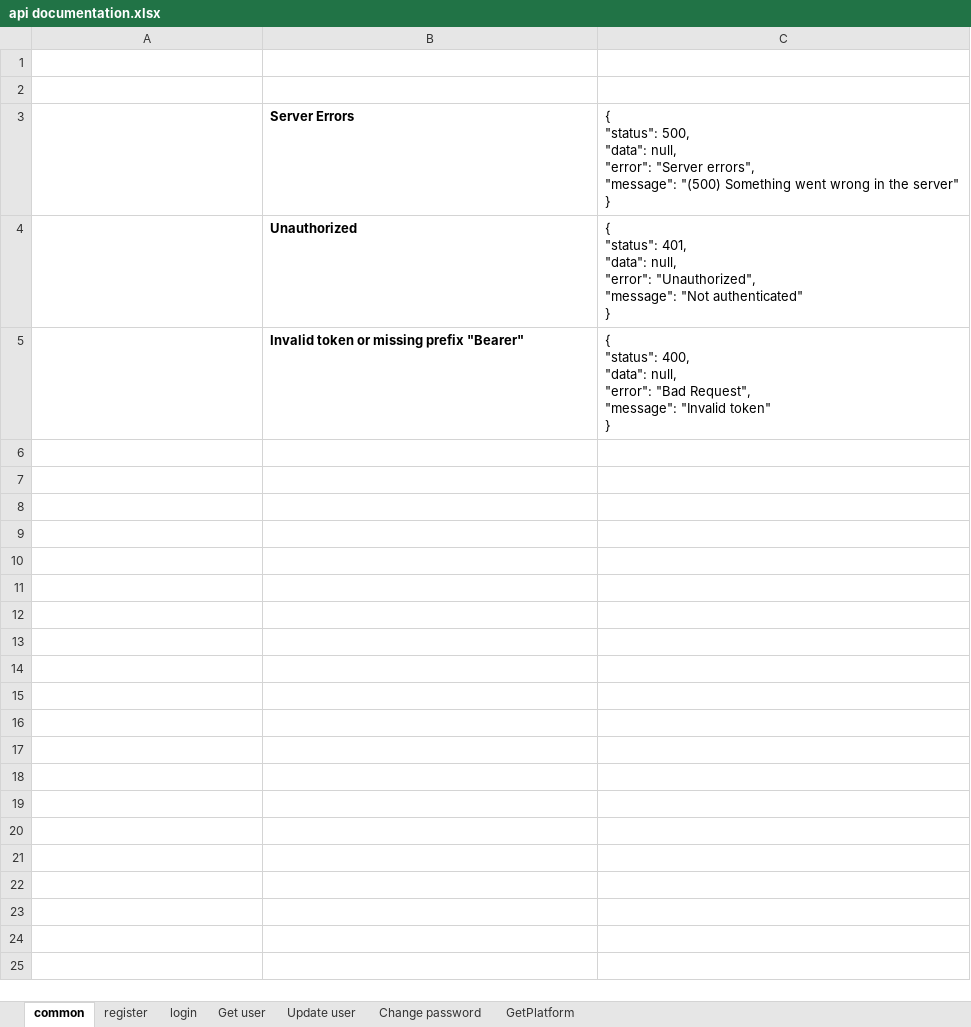
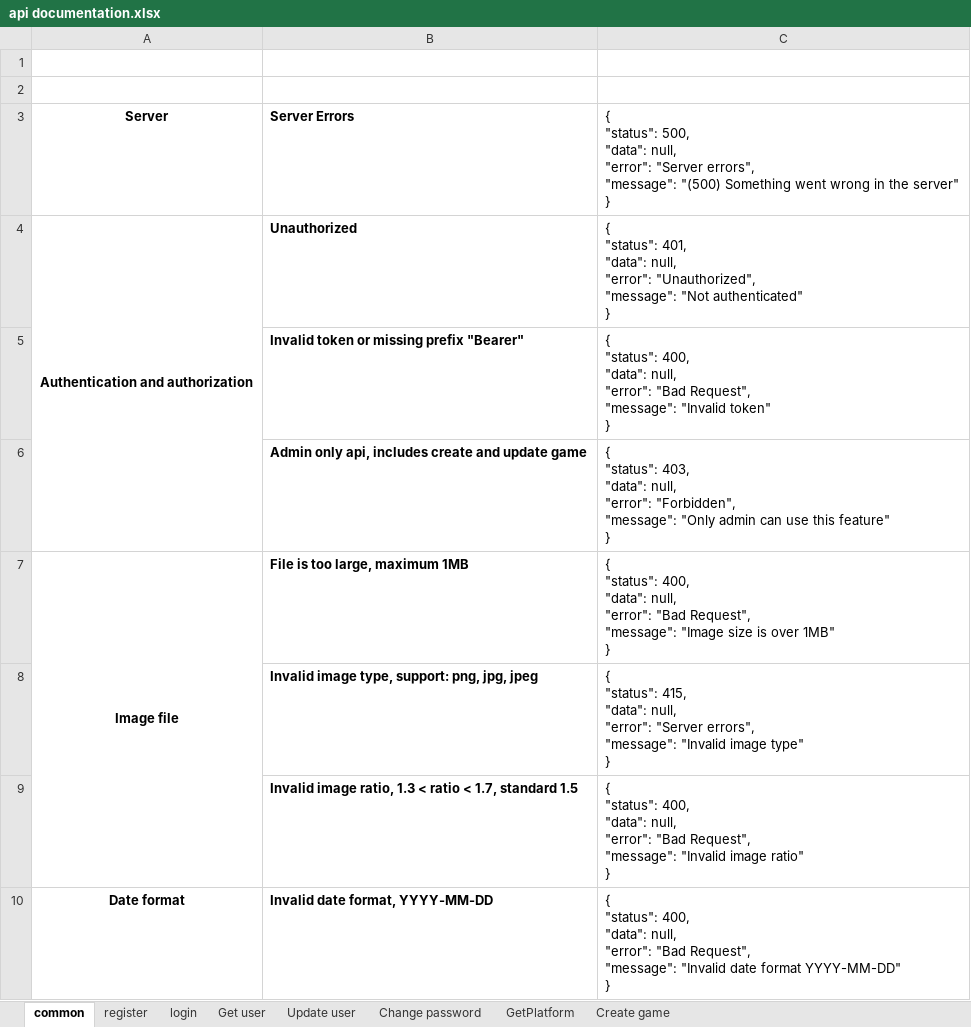
Before and after one commit to ntikhoa/GaHu, an Excel workbook: api documentation.xlsx, sheet common, drawn as a sheet; values as stored, in another font and other column widths than the file's, no borders; ↵ is a line break in a cell; the diff names each change by its address in the sheet, - before the commit and + after, or states it on an @@ line.

Commit message:
create game routes, fix bug invalid token when login

```diff
--- a/api documentation.xlsx (sheet common)
+++ b/api documentation.xlsx (sheet common)
+sheet tab: Create game
-A3: (empty)
+A3: Server
-A4: (empty)
+A4: Authentication and authorization
+A4:A6 merged
+row 6:  | Admin only api, includes create and update game | { ↵ "status": 403, ↵ "data": null, ↵ "error": "Forbidden", ↵ "message": "Only admin can use this feature" ↵ }
+row 7: Image file | File is too large, maximum 1MB | { ↵ "status": 400, ↵ "data": null, ↵ "error": "Bad Request", ↵ "message": "Image size is over 1MB" ↵ }
+row 8:  | Invalid image type, support: png, jpg, jpeg | { ↵ "status": 415, ↵ "data": null, ↵ "error": "Server errors", ↵ "message": "Invalid image type" ↵ }
+row 9:  | Invalid image ratio, 1.3 < ratio < 1.7, standard 1.5 | { ↵ "status": 400, ↵ "data": null, ↵ "error": "Bad Request", ↵ "message": "Invalid image ratio" ↵ }
+row 10: Date format | Invalid date format, YYYY-MM-DD | { ↵ "status": 400, ↵ "data": null, ↵ "error": "Bad Request", ↵ "message": "Invalid date format YYYY-MM-DD" ↵ }
```
Also changed, not shown: sheet login, 15 other files.
